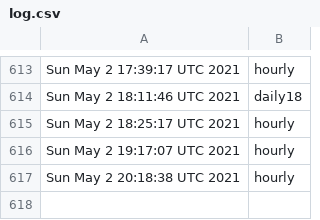
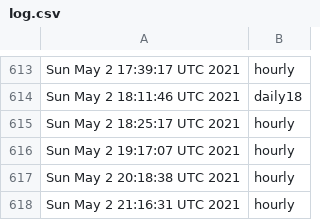
Before and after one commit to briancohan/gha-cron-demo, a CSV file: log.csv, drawn as a sheet; only a part is shown, gaps mark what is left out.

```diff
--- a/log.csv
+++ b/log.csv
@@ -617 +617,2 @@ Sun May 2 19:17:07 UTC 2021,hourly
 Sun May 2 20:18:38 UTC 2021,hourly
+Sun May 2 21:16:31 UTC 2021,hourly
```
Also changed, not shown: 1 other file.
